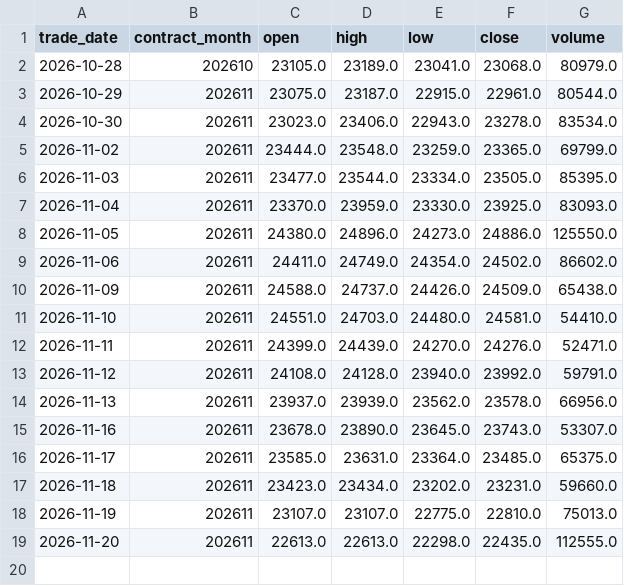
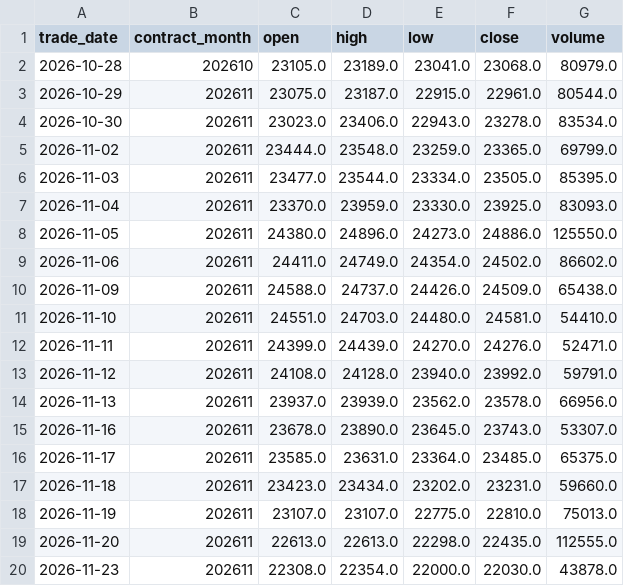
Before and after one commit to leichanseng-bit/hsi-futures-tracker, a CSV file: hsi_futures_1d.csv, drawn as a sheet.

```diff
--- a/hsi_futures_1d.csv
+++ b/hsi_futures_1d.csv
@@ -19 +19,2 @@
 2026-11-20,202611,22613.0,22613.0,22298.0,22435.0,112555.0
+2026-11-23,202611,22308.0,22354.0,22000.0,22030.0,43878.0
```
Also changed, not shown: hsi_futures_15m.csv, hsi_futures_1h.csv, 9 other files.
